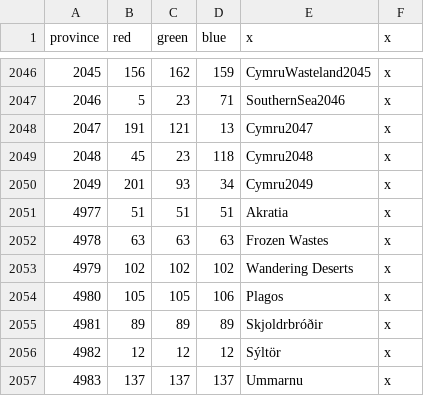
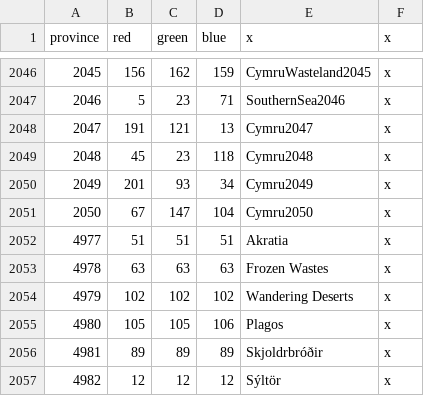
Before and after one commit to Silver-Creative/rathnir, a CSV file: map/definition.csv, drawn as a sheet; only a part is shown, gaps mark what is left out; the shorter side is filled out with more unchanged rows.

```diff
--- a/map/definition.csv
+++ b/map/definition.csv
@@ -2050,2 +2050,3 @@ province;red;green;blue;x;x
 2049;201;93;34;Cymru2049;x
+2050;67;147;104;Cymru2050;x
 4977;51;51;51;Akratia;x
```
Also changed, not shown: 1 other file.
